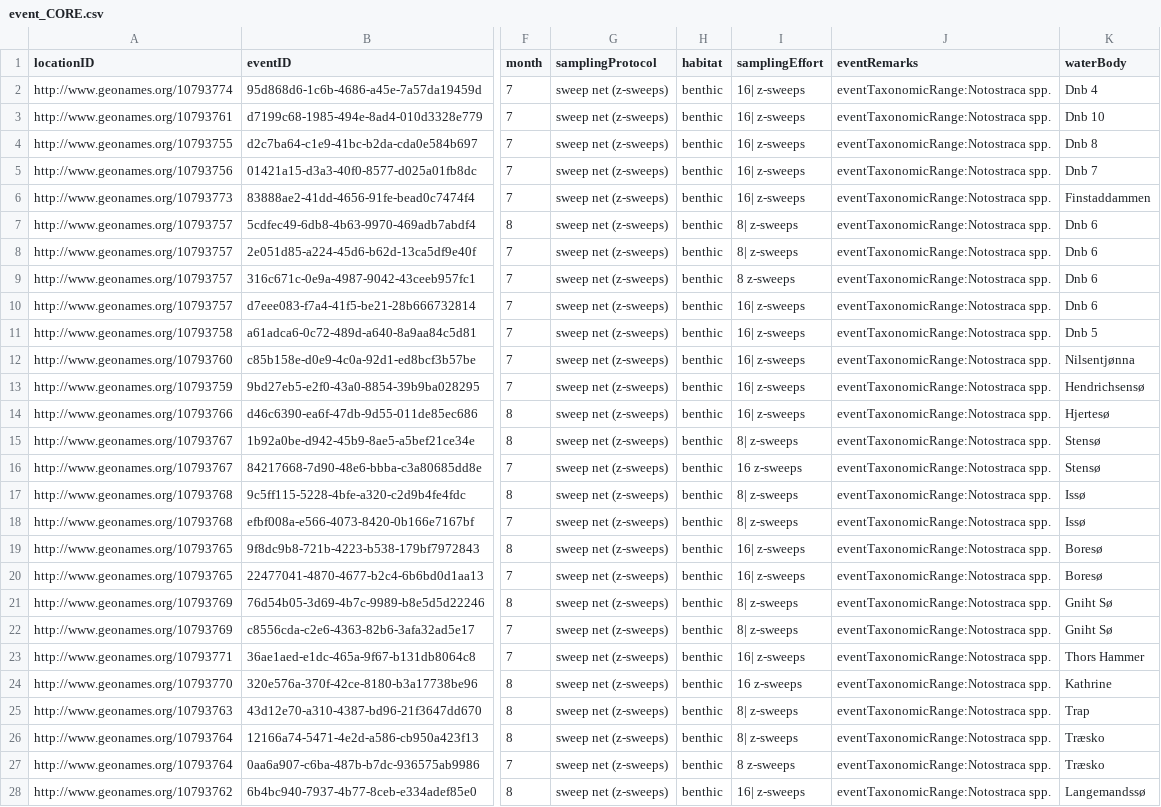
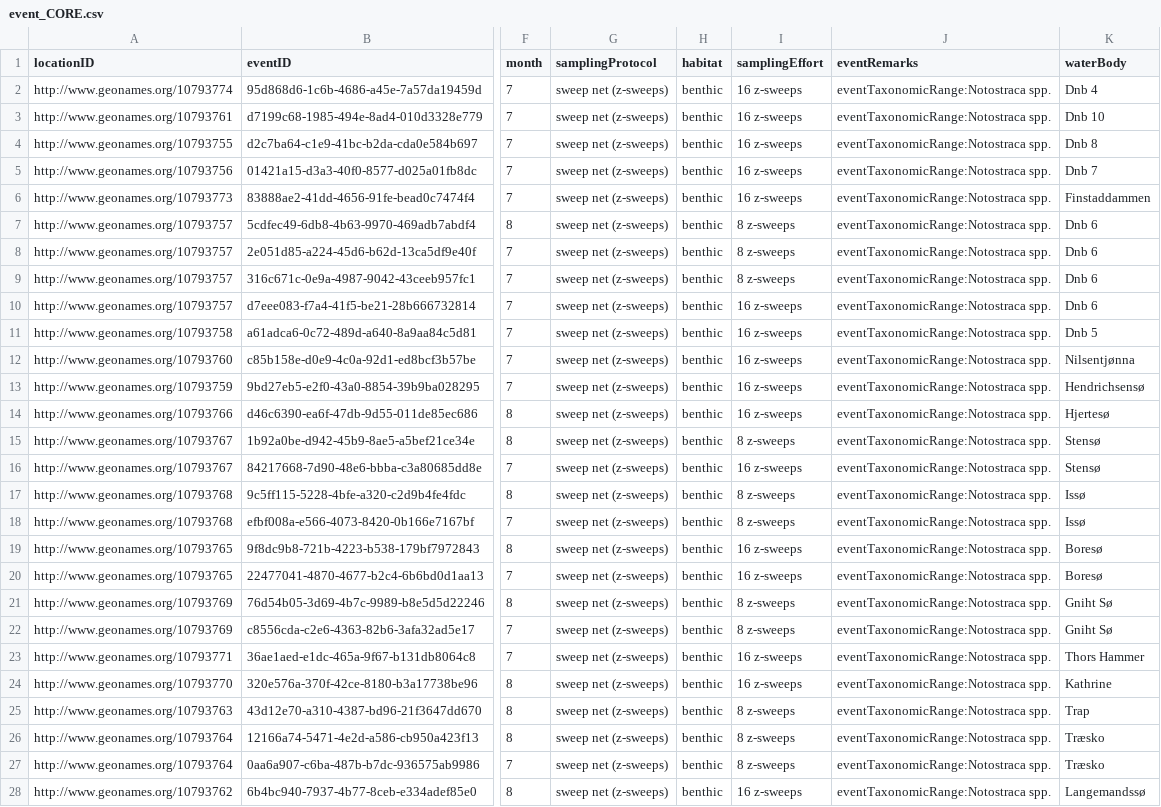
Before and after one commit to AshwinAgrawal16/DwC, a CSV file: exsample_Z-sweeps.lepidurus/event_CORE.csv, drawn as a sheet; only a part is shown, gaps mark what is left out; the diff covers the shown part only; the diff names each change by its address in the sheet, - before the commit and + after, or states it on an @@ line.

```diff
--- a/exsample_Z-sweeps.lepidurus/event_CORE.csv
+++ b/exsample_Z-sweeps.lepidurus/event_CORE.csv
-I2:I6 (samplingEffort): 16| z-sweeps
+I2:I6 (samplingEffort): 16 z-sweeps
-I7:I8 (samplingEffort): 8| z-sweeps
+I7:I8 (samplingEffort): 8 z-sweeps
-I10:I14 (samplingEffort): 16| z-sweeps
+I10:I14 (samplingEffort): 16 z-sweeps
-I15 (samplingEffort): 8| z-sweeps
+I15 (samplingEffort): 8 z-sweeps
-I17:I18 (samplingEffort): 8| z-sweeps
+I17:I18 (samplingEffort): 8 z-sweeps
-I19:I20 (samplingEffort): 16| z-sweeps
+I19:I20 (samplingEffort): 16 z-sweeps
-I21:I22 (samplingEffort): 8| z-sweeps
+I21:I22 (samplingEffort): 8 z-sweeps
-I23 (samplingEffort): 16| z-sweeps
+I23 (samplingEffort): 16 z-sweeps
-I25:I26 (samplingEffort): 8| z-sweeps
+I25:I26 (samplingEffort): 8 z-sweeps
-I28 (samplingEffort): 16| z-sweeps
+I28 (samplingEffort): 16 z-sweeps
```
Also changed, not shown: 3 edited cells elsewhere in this file, exsample_Z-sweeps.lepidurus/DwC_remarks.csv, exsample_Z-sweeps.lepidurus/occurrence_EXTENTION.csv, 2 other files.
